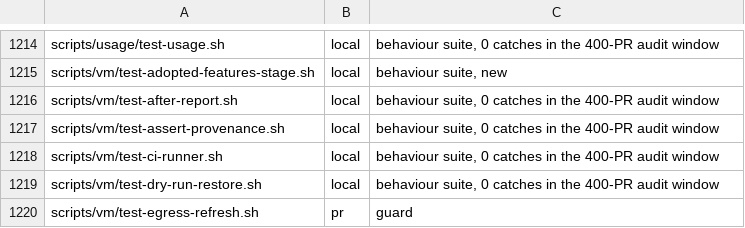
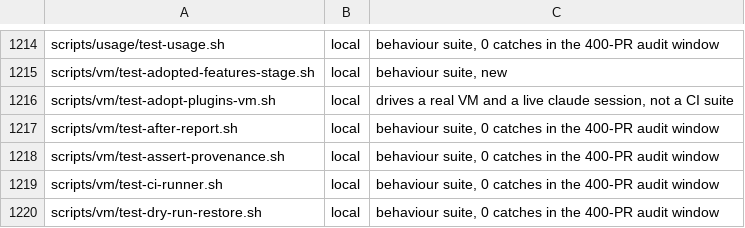
Before and after one commit to yotamleo-org/Himmel, a TSV file: scripts/ci/suite-tiers.tsv, drawn as a sheet; only a part is shown, gaps mark what is left out; the shorter side is filled out with more unchanged rows; the diff names each change by its address in the sheet, - before the commit and + after, or states it on an @@ line.

Commit message:
fix(ci): [HIMMEL-10314] the adopt-plugins VM proof script is a local-tier suite, not a PR-CI one
CI shard 12 ran the suite selector over every test-*.sh; the VM proof drives a real VM and a live claude session, so it gets a local tier row like the other VM suites.

Platforms tested: linux:
Security reviewed: manual - one tier row, no code path changes:

```diff
--- a/scripts/ci/suite-tiers.tsv
+++ b/scripts/ci/suite-tiers.tsv
+row 1216: scripts/vm/test-adopt-plugins-vm.sh | local | drives a real VM and a live claude session, not a CI suite
```
